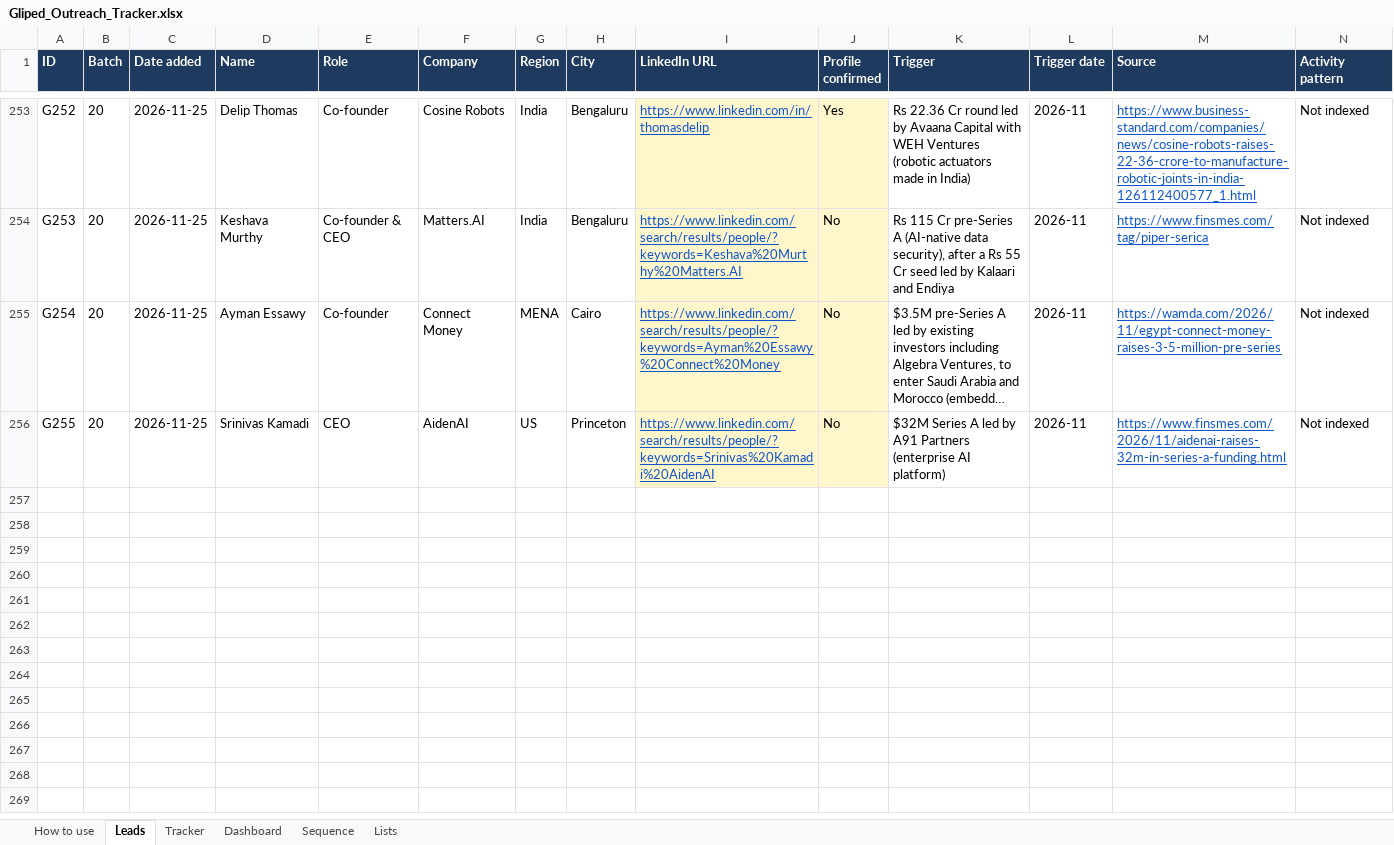
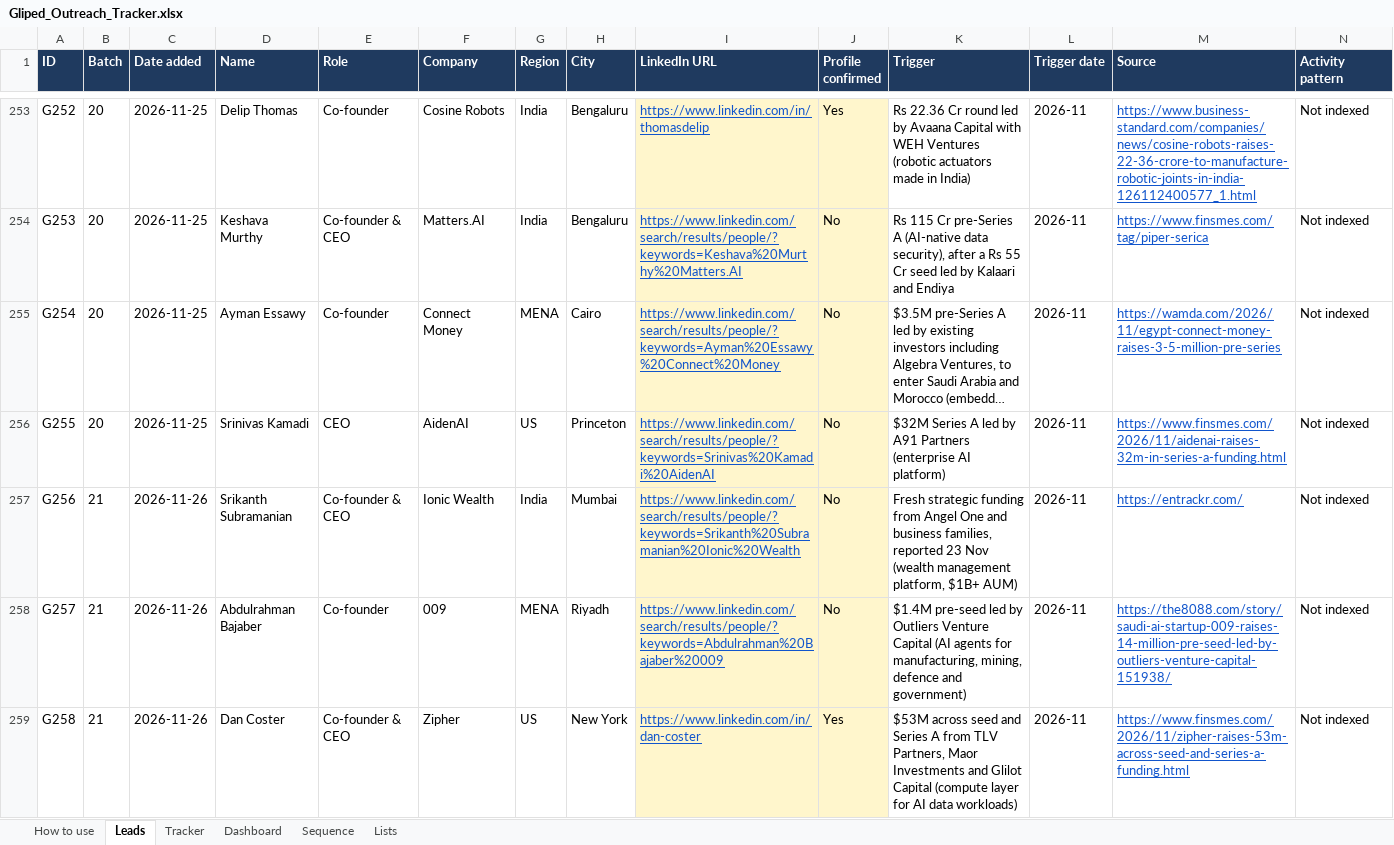
Before and after one commit to navneet218/database, an Excel workbook: Gliped_Outreach_Tracker.xlsx, sheet Leads, drawn as a sheet; only a part is shown, gaps mark what is left out; long unchanged cells end in …; values as stored, in another font and other column widths than the file's, no borders; conditional formats not drawn; rows hold the shown columns only; the diff names each change by its address in the sheet, - before the commit and + after, or states it on an @@ line.

```diff
--- a/Gliped_Outreach_Tracker.xlsx (sheet Leads)
+++ b/Gliped_Outreach_Tracker.xlsx (sheet Leads)
+row 257: G256 | 21 | 2026-11-26 | Srikanth Subramanian | Co-founder & CEO | Ionic Wealth | India | Mumbai | https://www.linkedin.com/search/results/people/?keywords=Srikanth%20Subramanian%20Ionic%20Wealth | No | Fresh strategic funding from Angel One and business families, reported 23 Nov (wealth management platform, $1B+ AUM) | 2026-11 | https://entrackr.com/ | Not indexed
+row 258: G257 | 21 | 2026-11-26 | Abdulrahman Bajaber | Co-founder | 009 | MENA | Riyadh | https://www.linkedin.com/search/results/people/?keywords=Abdulrahman%20Bajaber%20009 | No | $1.4M pre-seed led by Outliers Venture Capital (AI agents for manufacturing, mining, defence and government) | 2026-11 | https://the8088.com/story/saudi-ai-startup-009-raises-14-million-pre-seed-led-by-outliers-venture-capital-151938/ | Not indexed
+row 259: G258 | 21 | 2026-11-26 | Dan Coster | Co-founder & CEO | Zipher | US | New York | https://www.linkedin.com/in/dan-coster | Yes | $53M across seed and Series A from TLV Partners, Maor Investments and Glilot Capital (compute layer for AI data workloads) | 2026-11 | https://www.finsmes.com/2026/11/zipher-raises-53m-across-seed-and-series-a-funding.html | Not indexed
```
Also changed, not shown: sheet Dashboard, sheet Tracker, 10 other files.
